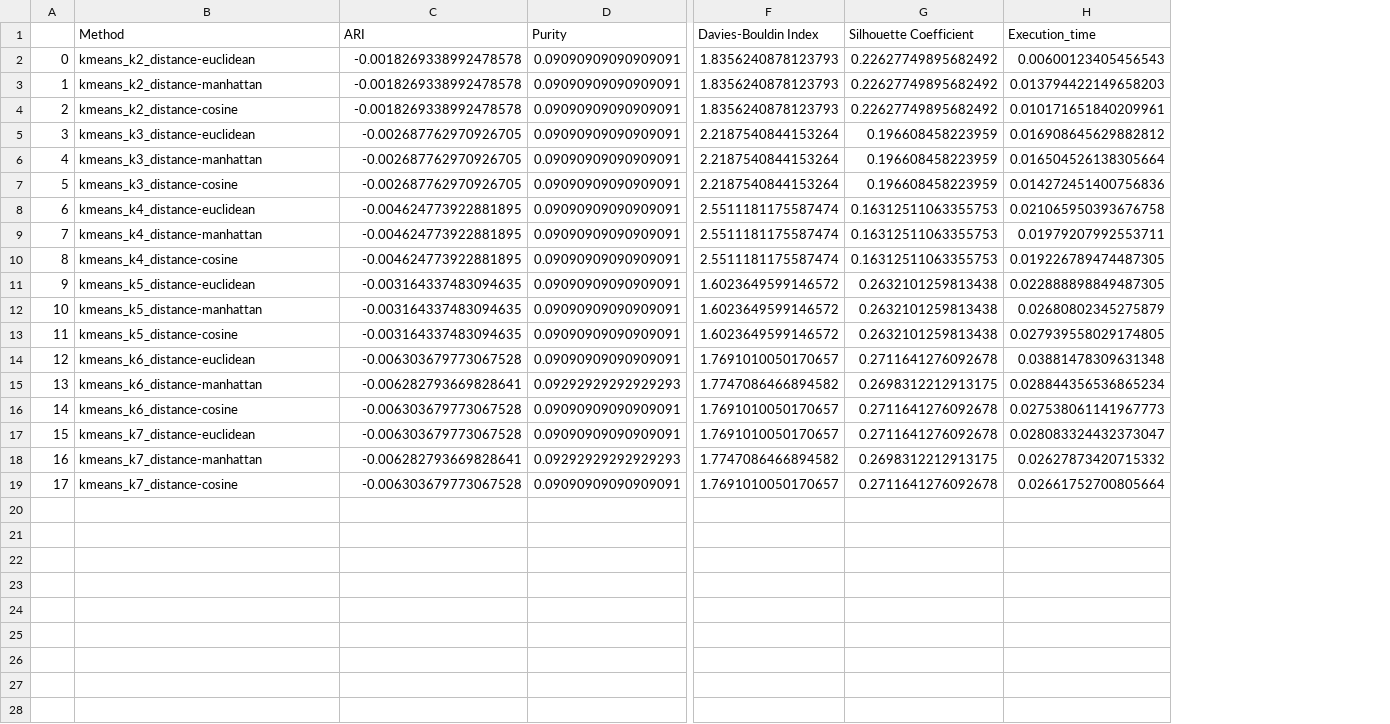
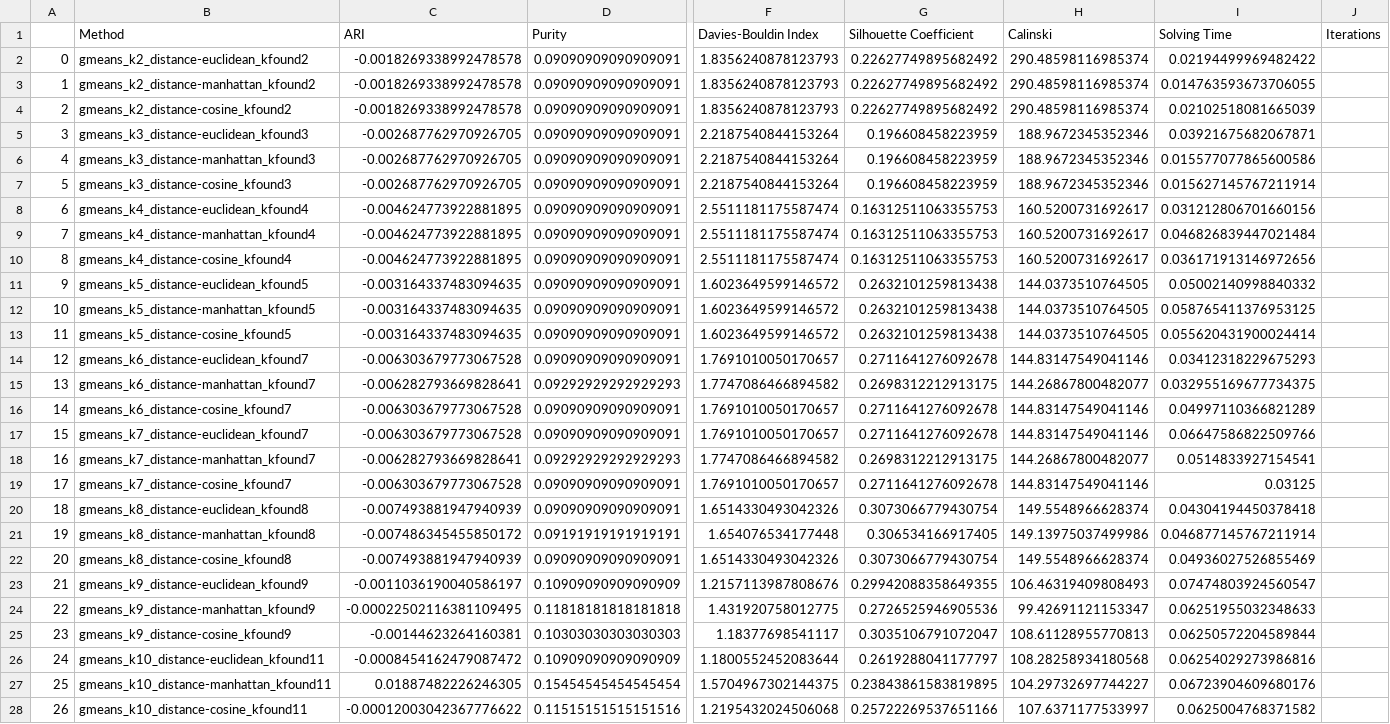
Before and after one commit to Bernat-C/Clustering-Analysis, a CSV file: output/gmeans_vowel.csv, drawn as a sheet; only a part is shown, gaps mark what is left out; removed rows and columns are numbered as before the commit, all else as after; rows hold the shown columns only; the diff covers the shown part only; the diff names each change by its address in the sheet, - before the commit and + after, or states it on an @@ line.

```diff
--- a/output/gmeans_vowel.csv
+++ b/output/gmeans_vowel.csv
-column H (Execution_time), rows 2-19: 0.00600123405456543 | 0.013794422149658203 | 0.010171651840209961 | 0.016908645629882812 | 0.016504526138305664 | 0.014272451400756836 | 0.021065950393676758 | 0.01979207992553711 | 0.019226789474487305 | 0.022888898849487305 | 0.02680802345275879 | 0.027939558029174805 | 0.03881478309631348 | 0.028844356536865234 | 0.027538061141967773 | 0.028083324432373047 | 0.02627873420715332 | 0.02661752700805664
+column H (Calinski), rows 2-19: 290.48598116985374 | 290.48598116985374 | 290.48598116985374 | 188.9672345352346 | 188.9672345352346 | 188.9672345352346 | 160.5200731692617 | 160.5200731692617 | 160.5200731692617 | 144.0373510764505 | 144.0373510764505 | 144.0373510764505 | 144.83147549041146 | 144.26867800482077 | 144.83147549041146 | 144.83147549041146 | 144.26867800482077 | 144.83147549041146
+column I (Solving Time), rows 2-19: 0.02194499969482422 | 0.014763593673706055 | 0.02102518081665039 | 0.03921675682067871 | 0.015577077865600586 | 0.015627145767211914 | 0.031212806701660156 | 0.046826839447021484 | 0.036171913146972656 | 0.05002140998840332 | 0.058765411376953125 | 0.055620431900024414 | 0.03412318229675293 | 0.032955169677734375 | 0.04997110366821289 | 0.06647586822509766 | 0.0514833927154541 | 0.03125
+column J (Iterations), empty
-B2 (Method): kmeans_k2_distance-euclidean
+B2 (Method): gmeans_k2_distance-euclidean_kfound2
-B3 (Method): kmeans_k2_distance-manhattan
+B3 (Method): gmeans_k2_distance-manhattan_kfound2
-B4 (Method): kmeans_k2_distance-cosine
+B4 (Method): gmeans_k2_distance-cosine_kfound2
-B5 (Method): kmeans_k3_distance-euclidean
+B5 (Method): gmeans_k3_distance-euclidean_kfound3
-B6 (Method): kmeans_k3_distance-manhattan
+B6 (Method): gmeans_k3_distance-manhattan_kfound3
-B7 (Method): kmeans_k3_distance-cosine
+B7 (Method): gmeans_k3_distance-cosine_kfound3
-B8 (Method): kmeans_k4_distance-euclidean
+B8 (Method): gmeans_k4_distance-euclidean_kfound4
-B9 (Method): kmeans_k4_distance-manhattan
+B9 (Method): gmeans_k4_distance-manhattan_kfound4
-B10 (Method): kmeans_k4_distance-cosine
+B10 (Method): gmeans_k4_distance-cosine_kfound4
-B11 (Method): kmeans_k5_distance-euclidean
+B11 (Method): gmeans_k5_distance-euclidean_kfound5
-B12 (Method): kmeans_k5_distance-manhattan
+B12 (Method): gmeans_k5_distance-manhattan_kfound5
-B13 (Method): kmeans_k5_distance-cosine
+B13 (Method): gmeans_k5_distance-cosine_kfound5
-B14 (Method): kmeans_k6_distance-euclidean
+B14 (Method): gmeans_k6_distance-euclidean_kfound7
-B15 (Method): kmeans_k6_distance-manhattan
+B15 (Method): gmeans_k6_distance-manhattan_kfound7
-B16 (Method): kmeans_k6_distance-cosine
+B16 (Method): gmeans_k6_distance-cosine_kfound7
-B17 (Method): kmeans_k7_distance-euclidean
+B17 (Method): gmeans_k7_distance-euclidean_kfound7
-B18 (Method): kmeans_k7_distance-manhattan
+B18 (Method): gmeans_k7_distance-manhattan_kfound7
-B19 (Method): kmeans_k7_distance-cosine
+B19 (Method): gmeans_k7_distance-cosine_kfound7
+row 20: 18 | gmeans_k8_distance-euclidean_kfound8 | -0.007493881947940939 | 0.09090909090909091 | 1.6514330493042326 | 0.3073066779430754 | 149.5548966628374 | 0.04304194450378418
+row 21: 19 | gmeans_k8_distance-manhattan_kfound8 | -0.007486345455850172 | 0.09191919191919191 | 1.654076534177448 | 0.306534166917405 | 149.13975037499986 | 0.046877145767211914
+row 22: 20 | gmeans_k8_distance-cosine_kfound8 | -0.007493881947940939 | 0.09090909090909091 | 1.6514330493042326 | 0.3073066779430754 | 149.5548966628374 | 0.04936027526855469
+row 23: 21 | gmeans_k9_distance-euclidean_kfound9 | -0.0011036190040586197 | 0.10909090909090909 | 1.2157113987808676 | 0.29942088358649355 | 106.46319409808493 | 0.07474803924560547
+row 24: 22 | gmeans_k9_distance-manhattan_kfound9 | -0.00022502116381109495 | 0.11818181818181818 | 1.431920758012775 | 0.2726525946905536 | 99.42691121153347 | 0.06251955032348633
+row 25: 23 | gmeans_k9_distance-cosine_kfound9 | -0.00144623264160381 | 0.10303030303030303 | 1.18377698541117 | 0.3035106791072047 | 108.61128955770813 | 0.06250572204589844
+row 26: 24 | gmeans_k10_distance-euclidean_kfound11 | -0.0008454162479087472 | 0.10909090909090909 | 1.1800552452083644 | 0.2619288041177797 | 108.28258934180568 | 0.06254029273986816
+row 27: 25 | gmeans_k10_distance-manhattan_kfound11 | 0.01887482226246305 | 0.15454545454545454 | 1.5704967302144375 | 0.23843861583819895 | 104.29732697744227 | 0.06723904609680176
+row 28: 26 | gmeans_k10_distance-cosine_kfound11 | -0.00012003042367776622 | 0.11515151515151516 | 1.2195432024506068 | 0.25722269537651166 | 107.6371177533997 | 0.0625004768371582
```
Also changed, not shown: 6 added rows elsewhere in this file, output/gmeans_grid.csv, output/gmeans_sick.csv, 10 other files.
